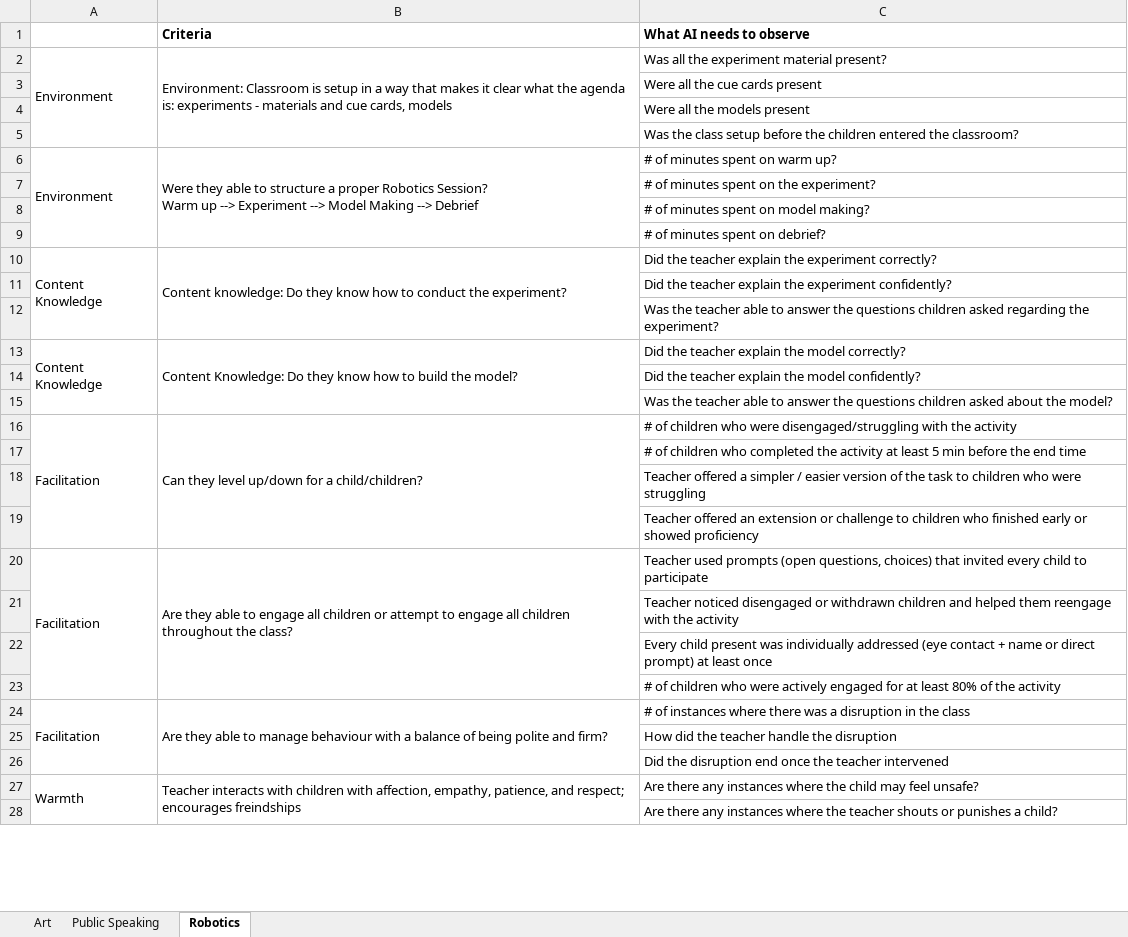
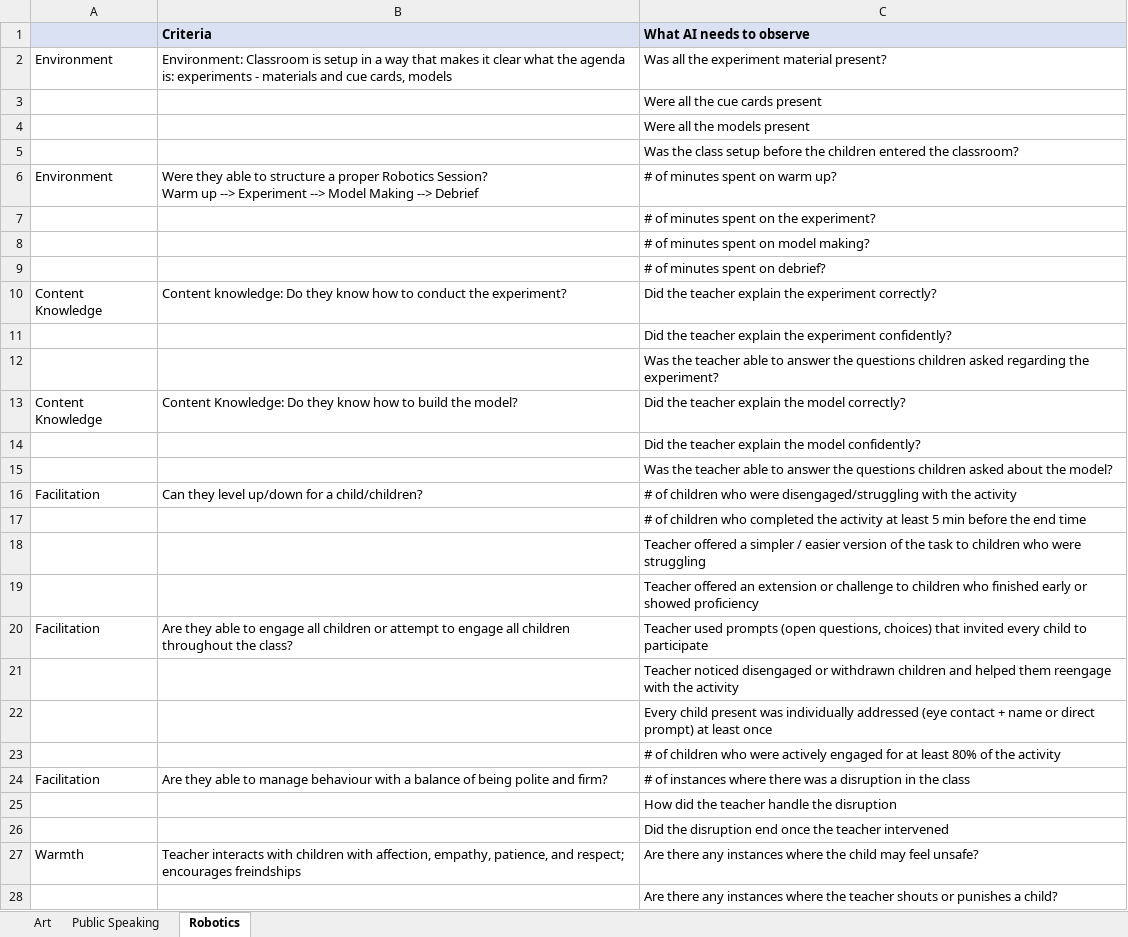
Before and after one commit to ayushreegupta-maker/teacher-quality-monitoring, an Excel workbook: prompts/rubrics.xlsx, sheet Robotics, drawn as a sheet; only a part is shown; values as stored, in another font and other column widths than the file's, no borders; charts and pictures not drawn; the diff names each change by its address in the sheet, - before the commit and + after, or states it on an @@ line.

```diff
--- a/prompts/rubrics.xlsx (sheet Robotics)
+++ b/prompts/rubrics.xlsx (sheet Robotics)
-A1:C1 fill: none
+A1:C1 fill: #D9E1F2
-A2:A5 merged
-B2:B5 merged
-A6:A9 merged
-B6:B9 merged
-A10:A12 merged
-B10:B12 merged
-A13:A15 merged
-B13:B15 merged
-A16:A19 merged
-B16:B19 merged
-A20:A23 merged
-B20:B23 merged
-A24:A26 merged
-B24:B26 merged
-A27:A31 merged
-B27:B31 merged
```
Also changed, not shown: sheet Art, sheet Public Speaking, charts or pictures, data/tqm_answers.xlsx, 11 other files.
